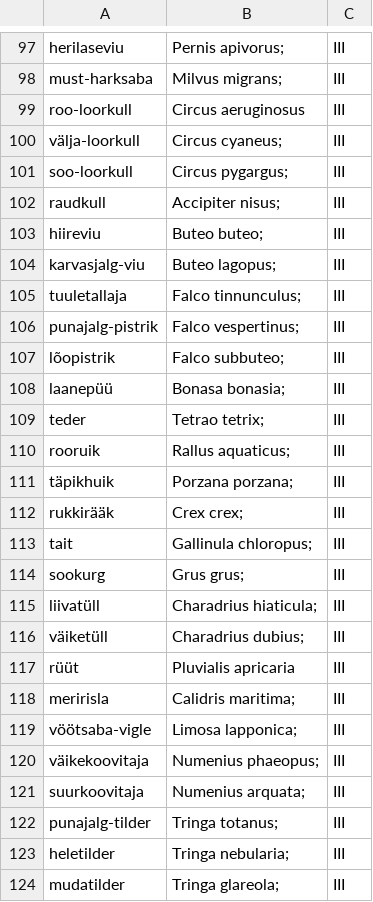
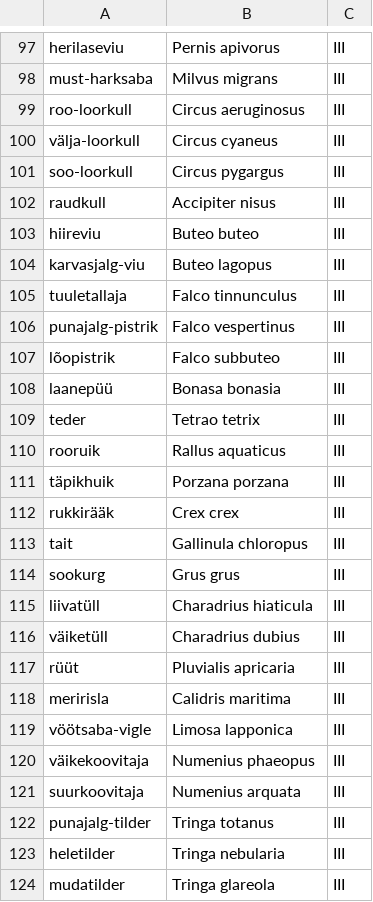
Before and after one commit to nkluba/biodiversity_birds_estonia, a CSV file: kaitsekategooria_selgroogsed_loomad.csv, drawn as a sheet; only a part is shown, gaps mark what is left out; the diff covers the shown part only; the diff names each change by its address in the sheet, - before the commit and + after, or states it on an @@ line.

```diff
--- a/kaitsekategooria_selgroogsed_loomad.csv
+++ b/kaitsekategooria_selgroogsed_loomad.csv
-B97: Pernis apivorus;
+B97: Pernis apivorus
-B98: Milvus migrans;
+B98: Milvus migrans
-B100: Circus cyaneus;
+B100: Circus cyaneus
-B101: Circus pygargus;
+B101: Circus pygargus
-B102: Accipiter nisus;
+B102: Accipiter nisus
-B103: Buteo buteo;
+B103: Buteo buteo
-B104: Buteo lagopus;
+B104: Buteo lagopus
-B105: Falco tinnunculus;
+B105: Falco tinnunculus
-B106: Falco vespertinus;
+B106: Falco vespertinus
-B107: Falco subbuteo;
+B107: Falco subbuteo
-B108: Bonasa bonasia;
+B108: Bonasa bonasia
-B109: Tetrao tetrix;
+B109: Tetrao tetrix
-B110: Rallus aquaticus;
+B110: Rallus aquaticus
-B111: Porzana porzana;
+B111: Porzana porzana
-B112: Crex crex;
+B112: Crex crex
-B113: Gallinula chloropus;
+B113: Gallinula chloropus
-B114: Grus grus;
+B114: Grus grus
-B115: Charadrius hiaticula;
+B115: Charadrius hiaticula
-B116: Charadrius dubius;
+B116: Charadrius dubius
-B118: Calidris maritima;
+B118: Calidris maritima
-B119: Limosa lapponica;
+B119: Limosa lapponica
-B120: Numenius phaeopus;
+B120: Numenius phaeopus
-B121: Numenius arquata;
+B121: Numenius arquata
-B122: Tringa totanus;
+B122: Tringa totanus
-B123: Tringa nebularia;
+B123: Tringa nebularia
-B124: Tringa glareola;
+B124: Tringa glareola
```
Also changed, not shown: 66 edited cells elsewhere in this file, 1 other file.
